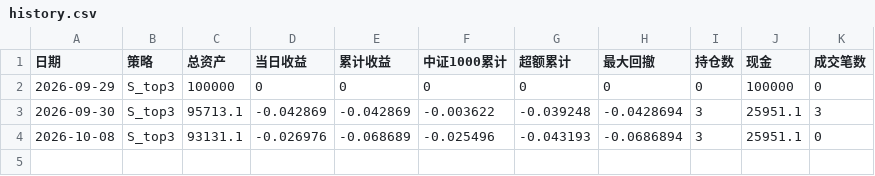
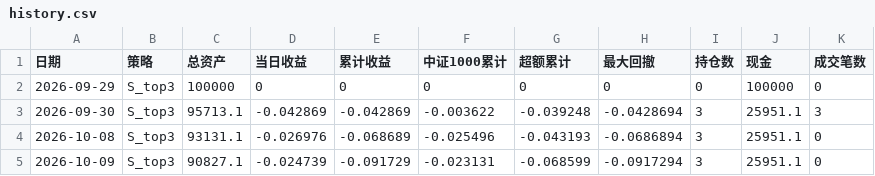
Before and after one commit to Bowen389/jijinxing, a CSV file: paper/accounts/history.csv, drawn as a sheet.

```diff
--- a/paper/accounts/history.csv
+++ b/paper/accounts/history.csv
@@ -4 +4,2 @@
 2026-10-08,S_top3,93131.1,-0.026976,-0.068689,-0.025496,-0.043193,-0.0686894,3,25951.1,0
+2026-10-09,S_top3,90827.1,-0.024739,-0.091729,-0.023131,-0.068599,-0.0917294,3,25951.1,0
```
Also changed, not shown: paper/accounts/S_top3/nav.csv, 7 other files.
